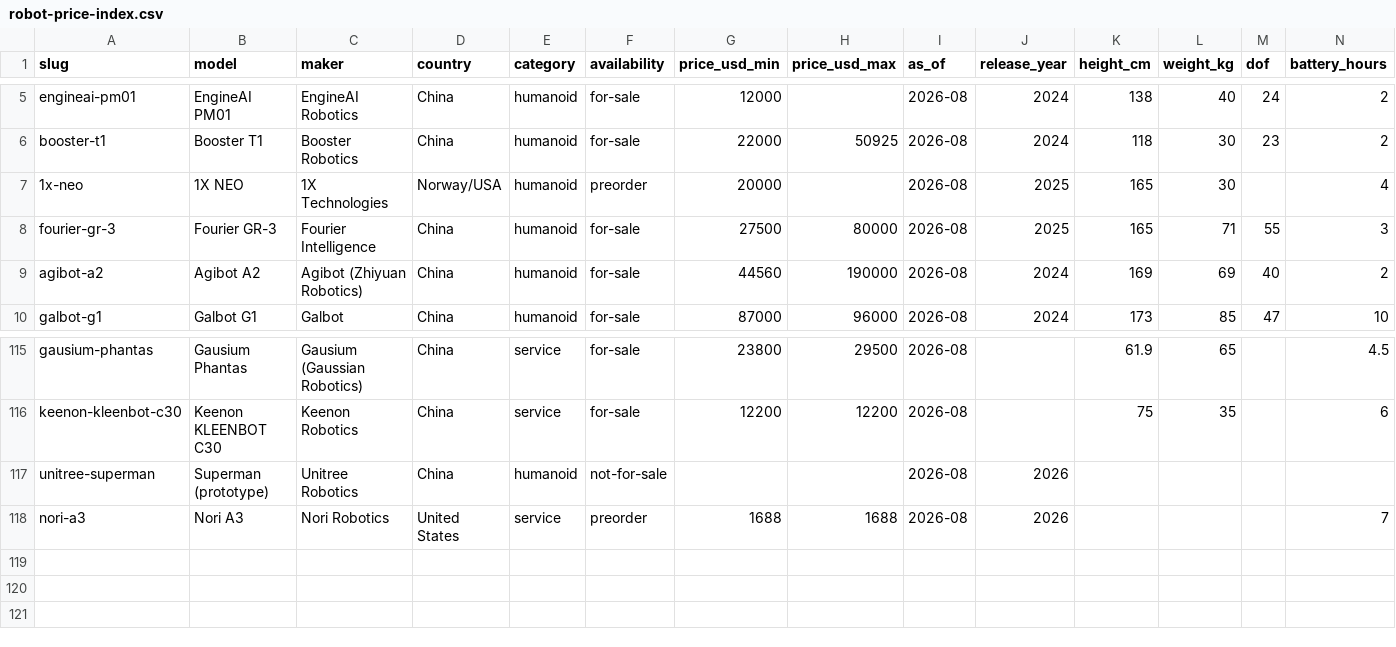
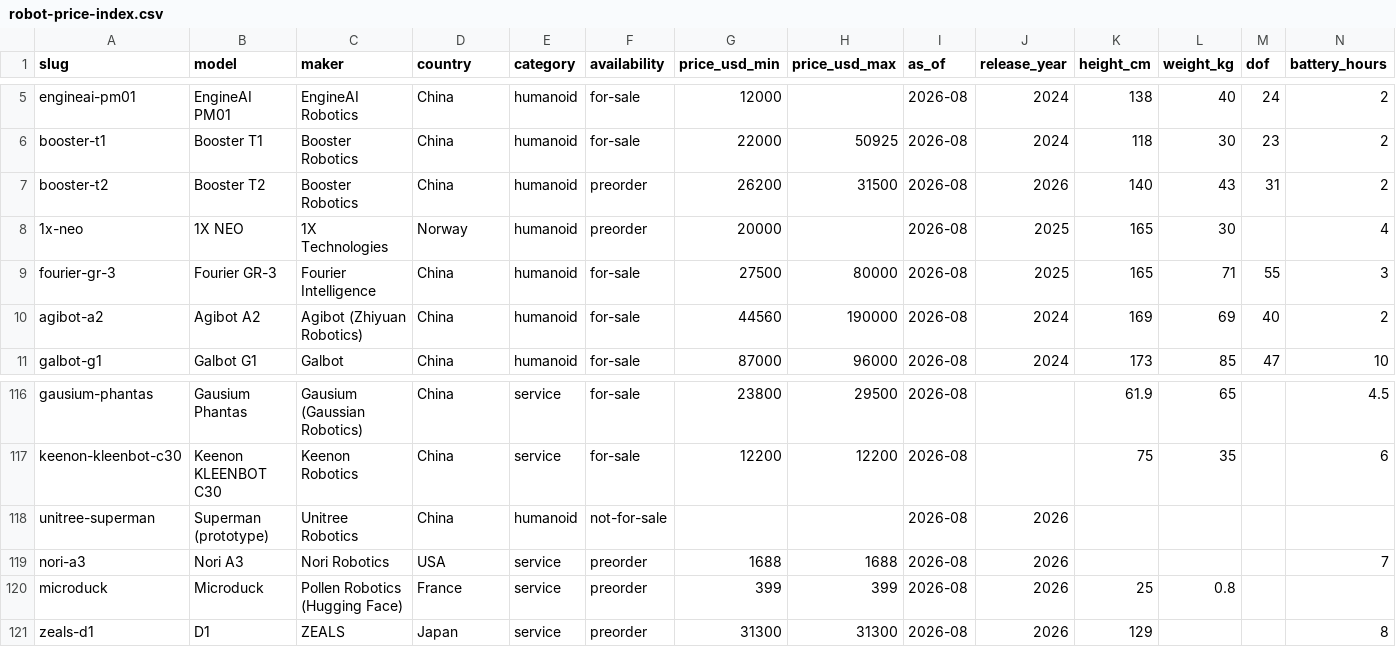
Before and after one commit to tdvchina/robot-price-index-data, a CSV file: data/robot-price-index.csv, drawn as a sheet; only a part is shown, gaps mark what is left out; addresses are those after the commit; rows hold the shown columns only; the diff names each change by its address in the sheet, - before the commit and + after, or states it on an @@ line.

```diff
--- a/data/robot-price-index.csv
+++ b/data/robot-price-index.csv
+row 7: booster-t2 | Booster T2 | Booster Robotics | China | humanoid | preorder | 26200 | 31500 | 2026-08 | 2026 | 140 | 43 | 31 | 2
-D8 (country): Norway/USA
+D8 (country): Norway
-D119 (country): United States
+D119 (country): USA
+row 120: microduck | Microduck | Pollen Robotics (Hugging Face) | France | service | preorder | 399 | 399 | 2026-08 | 2026 | 25 | 0.8
+row 121: zeals-d1 | D1 | ZEALS | Japan | service | preorder | 31300 | 31300 | 2026-08 | 2026 | 129 |  |  | 8
```
Also changed, not shown: 2 other files.
